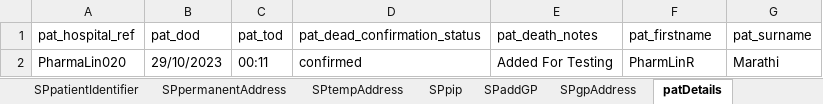
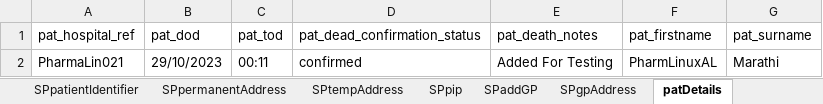
Before and after one commit to manojvyavahare27/C4Automation, an Excel workbook: ExcelFiles/PharmacyDomain.xlsx, sheet patDetails, drawn as a sheet; values as stored, in another font and other column widths than the file's, no borders; the diff names each change by its address in the sheet, - before the commit and + after, or states it on an @@ line.

Commit message:
Env change to Linux

```diff
--- a/ExcelFiles/PharmacyDomain.xlsx (sheet patDetails)
+++ b/ExcelFiles/PharmacyDomain.xlsx (sheet patDetails)
-A2 (pat_hospital_ref): PharmaLin020
+A2 (pat_hospital_ref): PharmaLin021
-F2 (pat_firstname): PharmLinR
+F2 (pat_firstname): PharmLinuxAL
```
Also changed, not shown: sheet addPatient, sheet patientIdentifier, sheet editPatient, ExcelFiles/AppointmentDomain.xlsx, ExcelFiles/PatientDomain.xlsx, 7 other files.
